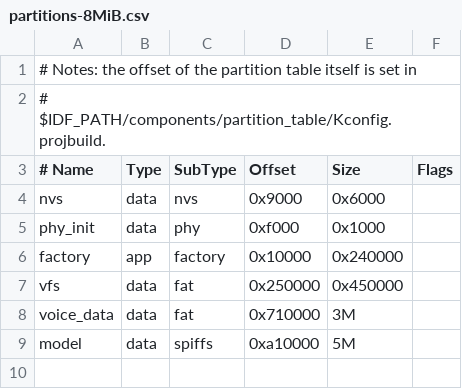
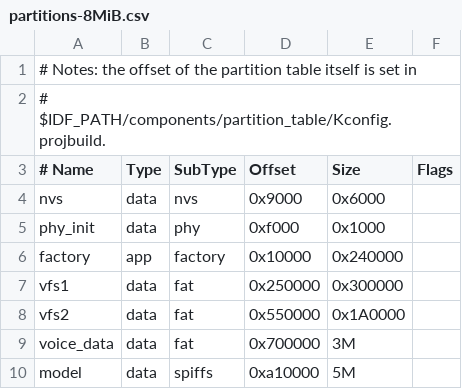
Before and after one commit to weilian1977/esp32_mpy, a CSV file: project/oak_lite/partitions-8MiB.csv, drawn as a sheet; addresses are those after the commit; the diff names each change by its address in the sheet, - before the commit and + after, or states it on an @@ line.

```diff
--- a/project/oak_lite/partitions-8MiB.csv
+++ b/project/oak_lite/partitions-8MiB.csv
-A7 (# Name): vfs
+A7 (# Name): vfs1
-E7 (Size): 0x450000
+E7 (Size): 0x300000
+row 8: vfs2 | data | fat | 0x550000 | 0x1A0000
-D9 (Offset): 0x710000
+D9 (Offset): 0x700000
```
Also changed, not shown: 12 other files.
